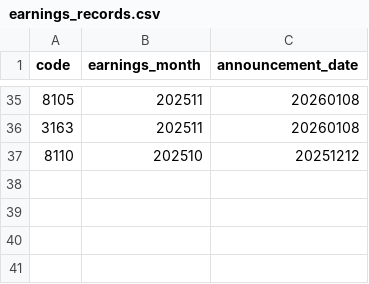
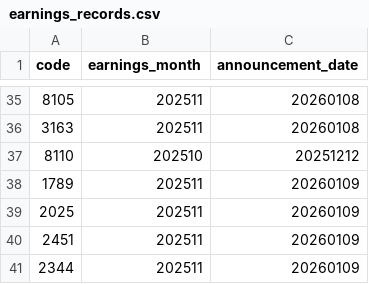
Before and after one commit to josh0523/Financial-results, a CSV file: data/earnings_records.csv, drawn as a sheet; only a part is shown, gaps mark what is left out; the diff names each change by its address in the sheet, - before the commit and + after, or states it on an @@ line.

```diff
--- a/data/earnings_records.csv
+++ b/data/earnings_records.csv
+row 38: 1789 | 202511 | 20260109
+row 39: 2025 | 202511 | 20260109
+row 40: 2451 | 202511 | 20260109
+row 41: 2344 | 202511 | 20260109
```
Also changed, not shown: 1 other file.
